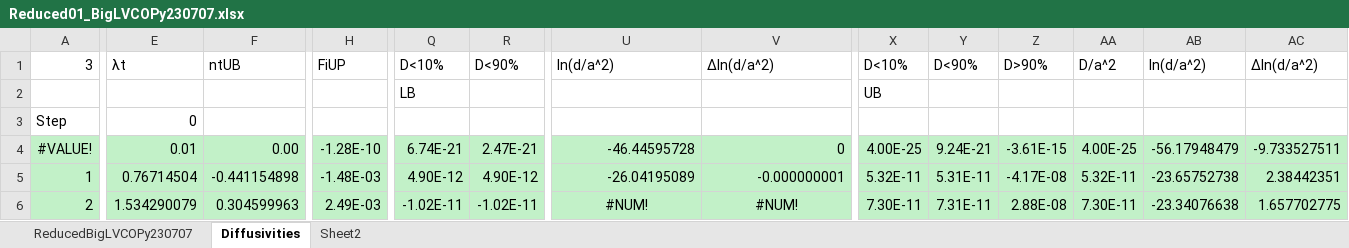
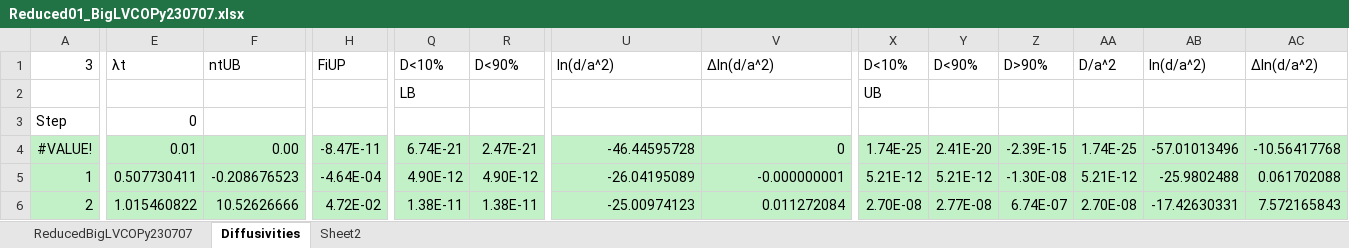
Before and after one commit to benjthyer/Dissertation, an Excel workbook: Chapter3/Tables/Reduced01_BigLVCOPy230707.xlsx, sheet Diffusivities, drawn as a sheet; only a part is shown, gaps mark what is left out; values as stored, in another font and other column widths than the file's, no borders; charts and pictures not drawn; the diff covers the shown part only; the diff names each change by its address in the sheet, - before the commit and + after, or states it on an @@ line.

Commit message:
Edits for Chapter 3, abandoned As evidence.

```diff
--- a/Chapter3/Tables/Reduced01_BigLVCOPy230707.xlsx (sheet Diffusivities)
+++ b/Chapter3/Tables/Reduced01_BigLVCOPy230707.xlsx (sheet Diffusivities)
-H4: -1.28E-10
+H4: -8.47E-11
-X4: 4.00E-25
+X4: 1.74E-25
-Y4: 9.24E-21
+Y4: 2.41E-20
-Z4: -3.61E-15
+Z4: -2.39E-15
-AA4: 4.00E-25
+AA4: 1.74E-25
-AB4: -56.17948479
+AB4: -57.01013496
-AC4: -9.733527511
+AC4: -10.56417768
-E5: 0.76714504
+E5: 0.507730411
-F5: -0.441154898
+F5: -0.208676523
-H5: -1.48E-03
+H5: -4.64E-04
-X5: 5.32E-11
+X5: 5.21E-12
-Y5: 5.31E-11
+Y5: 5.21E-12
-Z5: -4.17E-08
+Z5: -1.30E-08
-AA5: 5.32E-11
+AA5: 5.21E-12
-AB5: -23.65752738
+AB5: -25.9802488
-AC5: 2.38442351
+AC5: 0.061702088
-E6: 1.534290079
+E6: 1.015460822
-F6: 0.304599963
+F6: 10.52626666
-H6: 2.49E-03
+H6: 4.72E-02
-Q6: -1.02E-11
+Q6: 1.38E-11
-R6: -1.02E-11
+R6: 1.38E-11
-U6: #NUM!
+U6: -25.00974123
-U6:V6 alignment: center
+U6:V6 alignment: right
-V6: #NUM!
+V6: 0.011272084
-X6: 7.30E-11
+X6: 2.70E-08
-Y6: 7.31E-11
+Y6: 2.77E-08
-Z6: 2.88E-08
+Z6: 6.74E-07
-AA6: 7.30E-11
+AA6: 2.70E-08
-AB6: -23.34076638
+AB6: -17.42630331
-AC6: 1.657702775
+AC6: 7.572165843
```
Also changed, not shown: 400 edited cells and cell formats elsewhere in this sheet, sheet ReducedBigLVCOPy230707, charts or pictures, 11 other files.
